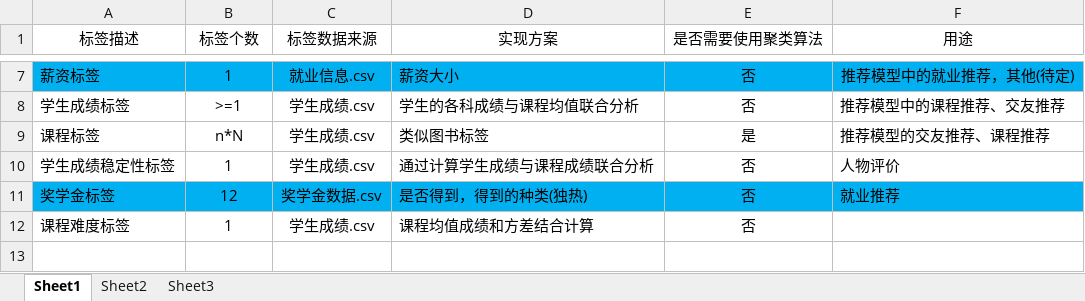
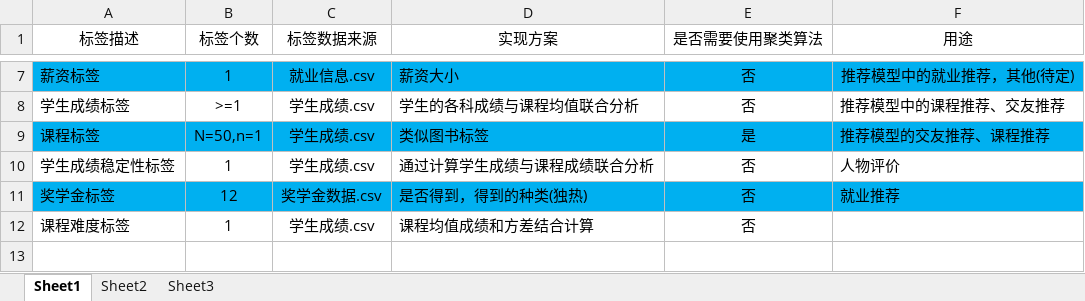
Before and after one commit to xiawenhui/DC_ISCHOOL, an Excel workbook: data/label_data/标签总纲.xlsx, sheet Sheet1, drawn as a sheet; only a part is shown, gaps mark what is left out; values as stored, in another font and other column widths than the file's, no borders; the diff names each change by its address in the sheet, - before the commit and + after, or states it on an @@ line.

Commit message:
update:标签总纲,course_groups_label;

```diff
--- a/data/label_data/标签总纲.xlsx (sheet Sheet1)
+++ b/data/label_data/标签总纲.xlsx (sheet Sheet1)
-A9:F9 fill: none
+A9:F9 fill: #00B0F0
-B9 (标签个数): n*N
+B9 (标签个数): N=50,n=1
```
Also changed, not shown: 2 other files.
